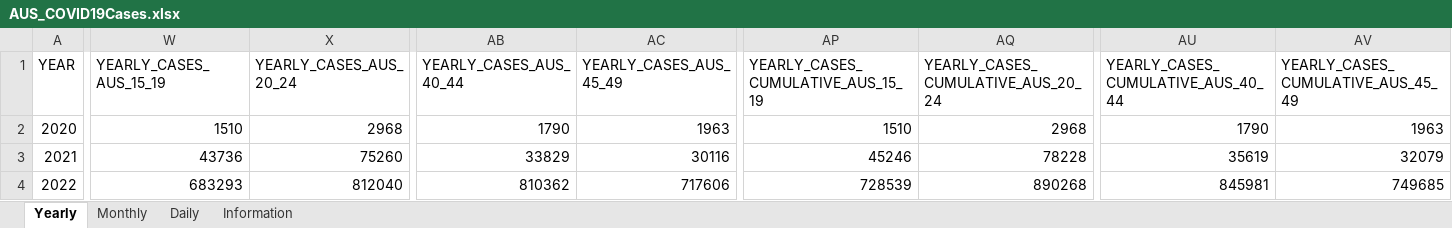
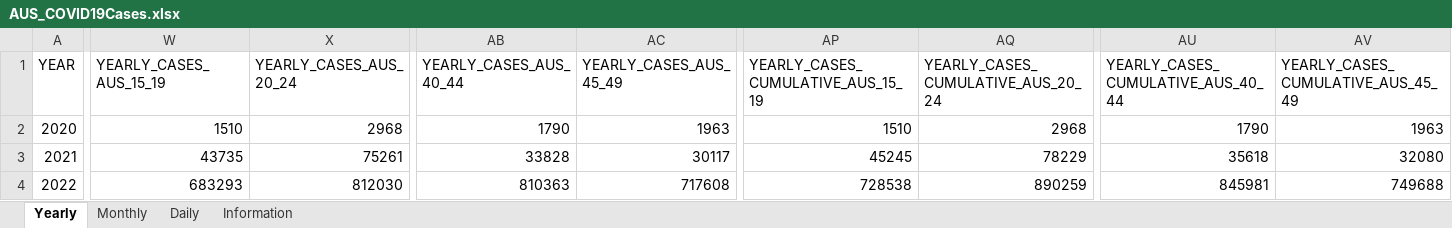
Before and after one commit to dbRaevn/covid19, an Excel workbook: pandemic/AUS_COVID19Cases.xlsx, sheet Yearly, drawn as a sheet; only a part is shown, gaps mark what is left out; values as stored, in another font and other column widths than the file's, no borders; the diff covers the shown part only; the diff names each change by its address in the sheet, - before the commit and + after, or states it on an @@ line.

Commit message:
Update AUS_COVID19Cases.xlsx

```diff
--- a/pandemic/AUS_COVID19Cases.xlsx (sheet Yearly)
+++ b/pandemic/AUS_COVID19Cases.xlsx (sheet Yearly)
-W3 (YEARLY_CASES_AUS_15_19): 43736
+W3 (YEARLY_CASES_AUS_15_19): 43735
-X3 (YEARLY_CASES_AUS_20_24): 75260
+X3 (YEARLY_CASES_AUS_20_24): 75261
-AB3 (YEARLY_CASES_AUS_40_44): 33829
+AB3 (YEARLY_CASES_AUS_40_44): 33828
-AC3 (YEARLY_CASES_AUS_45_49): 30116
+AC3 (YEARLY_CASES_AUS_45_49): 30117
-AP3: 45246
+AP3: 45245
-AQ3: 78228
+AQ3: 78229
-AU3: 35619
+AU3: 35618
-AV3: 32079
+AV3: 32080
-X4 (YEARLY_CASES_AUS_20_24): 812040
+X4 (YEARLY_CASES_AUS_20_24): 812030
-AB4 (YEARLY_CASES_AUS_40_44): 810362
+AB4 (YEARLY_CASES_AUS_40_44): 810363
-AC4 (YEARLY_CASES_AUS_45_49): 717606
+AC4 (YEARLY_CASES_AUS_45_49): 717608
-AP4: 728539
+AP4: 728538
-AQ4: 890268
+AQ4: 890259
-AV4: 749685
+AV4: 749688
```
Also changed, not shown: 1 added row, 1 removed row and 66 edited cells elsewhere in this sheet, sheet Daily, sheet Monthly, sheet Information.
